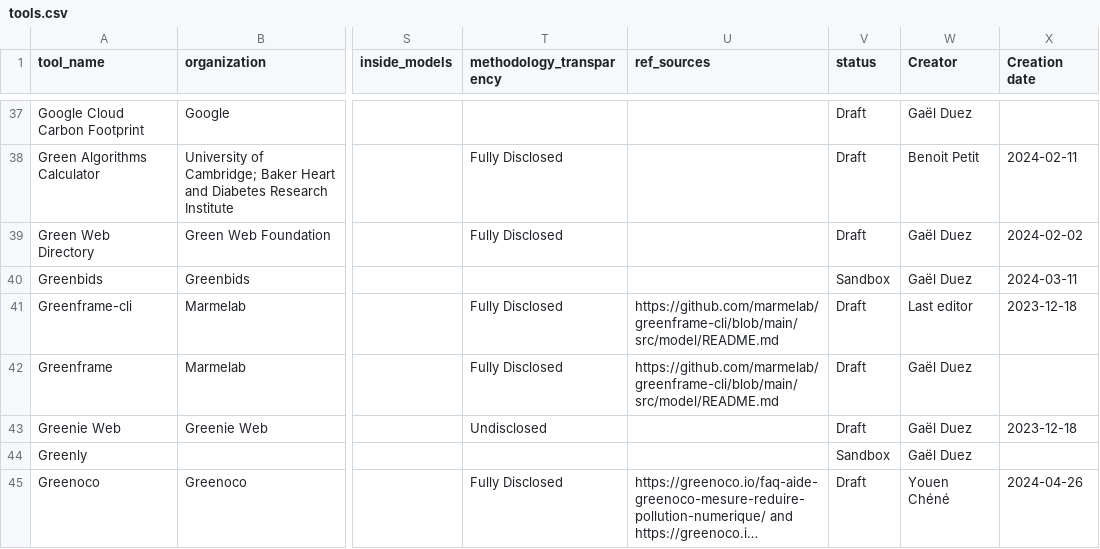
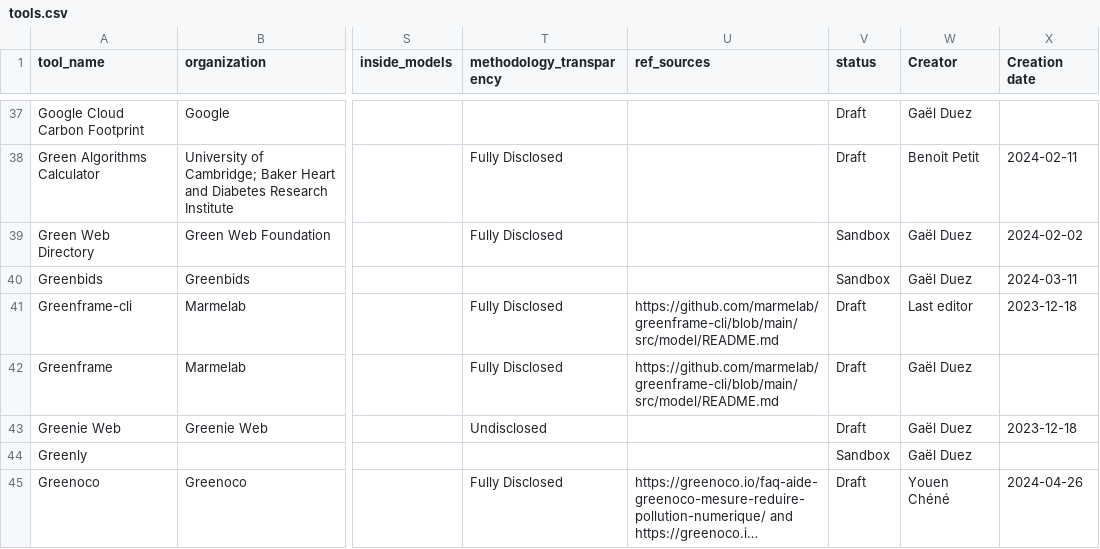
Before and after one commit to olebrussels/boavizta-ict-sust-tools-fork, a CSV file: ictst/data/tools.csv, drawn as a sheet; only a part is shown, gaps mark what is left out; long unchanged cells end in …; the diff names each change by its address in the sheet, - before the commit and + after, or states it on an @@ line.

Commit message:
Changing status of Green Web directory to Sandbox ----
Contribution from:

User name : François Moriamez
Email : fmoriamez@yahoo.com

```diff
--- a/ictst/data/tools.csv
+++ b/ictst/data/tools.csv
-V39 (status): Draft
+V39 (status): Sandbox
```
